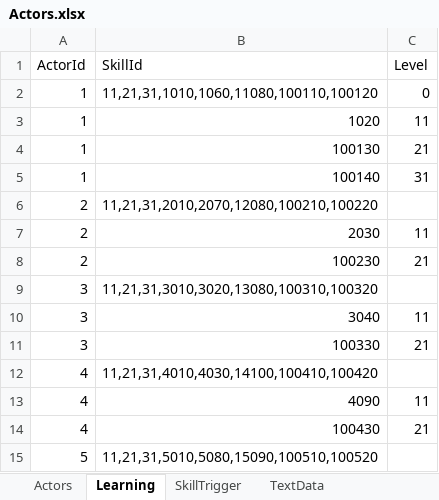
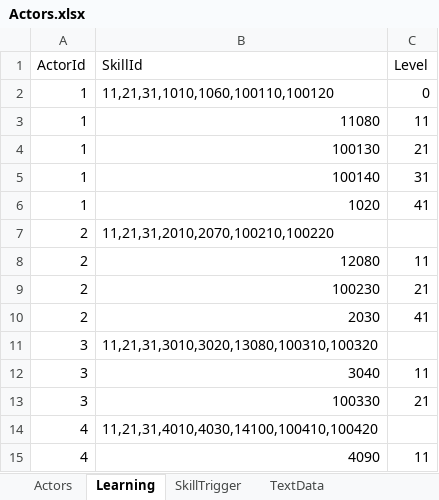
Before and after one commit to seedsclaft/unity, an Excel workbook: Assets/Data/Actors.xlsx, sheet Learning, drawn as a sheet; only a part is shown; the shorter side is filled out with more unchanged rows; values as stored, in another font and other column widths than the file's, no borders; addresses are those after the commit; the diff names each change by its address in the sheet, - before the commit and + after, or states it on an @@ line.

```diff
--- a/Assets/Data/Actors.xlsx (sheet Learning)
+++ b/Assets/Data/Actors.xlsx (sheet Learning)
-B2 (SkillId): 11,21,31,1010,1060,11080,100110,100120
+B2 (SkillId): 11,21,31,1010,1060,100110,100120
-B3 (SkillId): 1020
+B3 (SkillId): 11080
+row 6: 1 | 1020 | 41
-B7 (SkillId): 11,21,31,2010,2070,12080,100210,100220
+B7 (SkillId): 11,21,31,2010,2070,100210,100220
-B8 (SkillId): 2030
+B8 (SkillId): 12080
+row 10: 2 | 2030 | 41
```
Also changed, not shown: sheet SkillTrigger, sheet Actors, Assets/Data/Enemies.xlsx, Assets/Data/SkillTrigger.xlsx, 38 other files.
